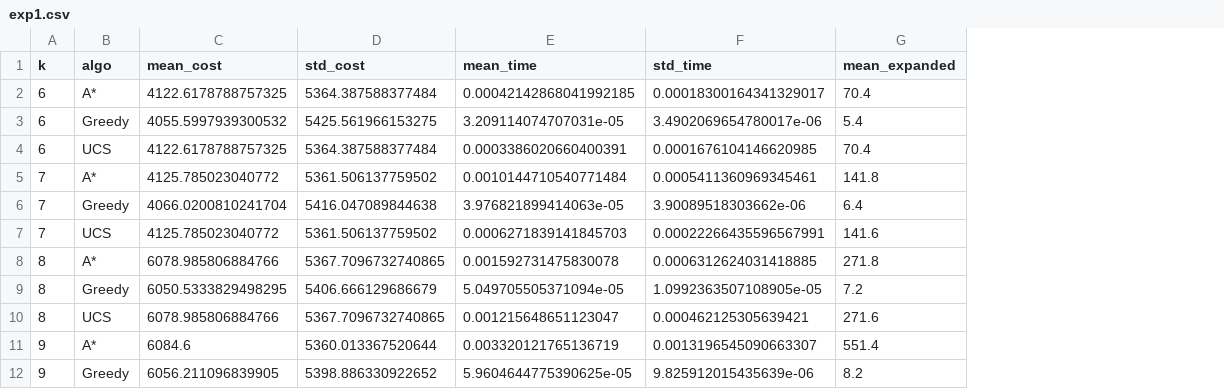
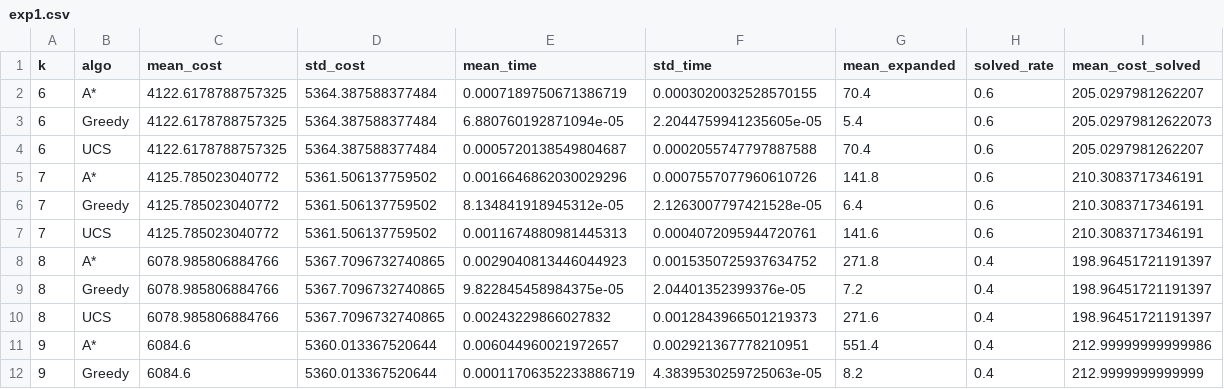
Before and after one commit to jamal005csit/P4-Routing, a CSV file: results/exp1.csv, drawn as a sheet; only a part is shown; the diff covers the shown part only; the diff names each change by its address in the sheet, - before the commit and + after, or states it on an @@ line.

```diff
--- a/results/exp1.csv
+++ b/results/exp1.csv
+column H (solved_rate), rows 2-12: 0.6 | 0.6 | 0.6 | 0.6 | 0.6 | 0.6 | 0.4 | 0.4 | 0.4 | 0.4 | 0.4
+column I (mean_cost_solved), rows 2-12: 205.0297981262207 | 205.02979812622073 | 205.0297981262207 | 210.3083717346191 | 210.3083717346191 | 210.3083717346191 | 198.96451721191397 | 198.96451721191397 | 198.96451721191397 | 212.99999999999986 | 212.9999999999999
-E2 (mean_time): 0.00042142868041992185
+E2 (mean_time): 0.0007189750671386719
-F2 (std_time): 0.00018300164341329017
+F2 (std_time): 0.0003020032528570155
-C3 (mean_cost): 4055.5997939300532
+C3 (mean_cost): 4122.6178788757325
-D3 (std_cost): 5425.561966153275
+D3 (std_cost): 5364.387588377484
-E3 (mean_time): 3.209114074707031e-05
+E3 (mean_time): 6.880760192871094e-05
-F3 (std_time): 3.4902069654780017e-06
+F3 (std_time): 2.2044759941235605e-05
-E4 (mean_time): 0.0003386020660400391
+E4 (mean_time): 0.0005720138549804687
-F4 (std_time): 0.0001676104146620985
+F4 (std_time): 0.0002055747797887588
-E5 (mean_time): 0.0010144710540771484
+E5 (mean_time): 0.0016646862030029296
-F5 (std_time): 0.0005411360969345461
+F5 (std_time): 0.0007557077960610726
-C6 (mean_cost): 4066.0200810241704
+C6 (mean_cost): 4125.785023040772
-D6 (std_cost): 5416.047089844638
+D6 (std_cost): 5361.506137759502
-E6 (mean_time): 3.976821899414063e-05
+E6 (mean_time): 8.134841918945312e-05
-F6 (std_time): 3.90089518303662e-06
+F6 (std_time): 2.1263007797421528e-05
-E7 (mean_time): 0.0006271839141845703
+E7 (mean_time): 0.0011674880981445313
-F7 (std_time): 0.00022266435596567991
+F7 (std_time): 0.0004072095944720761
-E8 (mean_time): 0.001592731475830078
+E8 (mean_time): 0.0029040813446044923
-F8 (std_time): 0.0006312624031418885
+F8 (std_time): 0.0015350725937634752
-C9 (mean_cost): 6050.5333829498295
+C9 (mean_cost): 6078.985806884766
-D9 (std_cost): 5406.666129686679
+D9 (std_cost): 5367.7096732740865
-E9 (mean_time): 5.049705505371094e-05
+E9 (mean_time): 9.822845458984375e-05
-F9 (std_time): 1.0992363507108905e-05
+F9 (std_time): 2.04401352399376e-05
-E10 (mean_time): 0.001215648651123047
+E10 (mean_time): 0.00243229866027832
-F10 (std_time): 0.000462125305639421
+F10 (std_time): 0.0012843966501219373
-E11 (mean_time): 0.003320121765136719
+E11 (mean_time): 0.006044960021972657
-F11 (std_time): 0.0013196545090663307
+F11 (std_time): 0.002921367778210951
-C12 (mean_cost): 6056.211096839905
+C12 (mean_cost): 6084.6
-D12 (std_cost): 5398.886330922652
+D12 (std_cost): 5360.013367520644
-E12 (mean_time): 5.9604644775390625e-05
+E12 (mean_time): 0.00011706352233886719
-F12 (std_time): 9.825912015435639e-06
+F12 (std_time): 4.3839530259725063e-05
```
Also changed, not shown: 10 edited cells elsewhere in this file, 2 other files.
